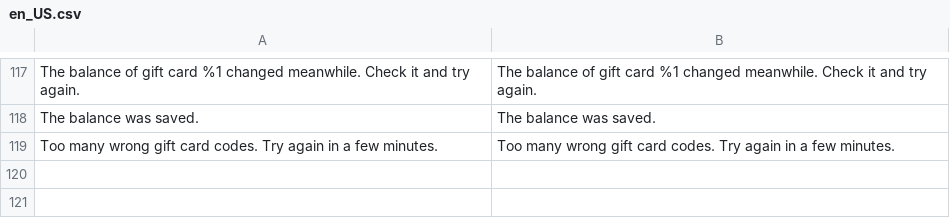
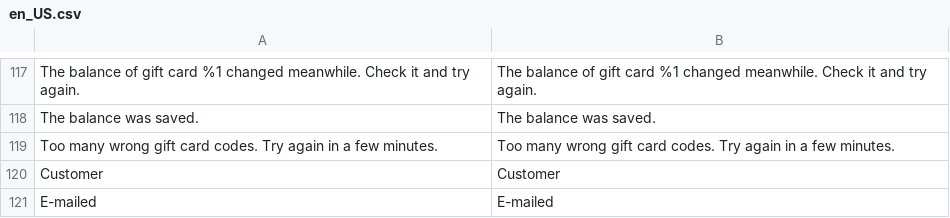
Before and after one commit to mage-os-lab/module-gift-card, a CSV file: i18n/en_US.csv, drawn as a sheet; only a part is shown, gaps mark what is left out.

```diff
--- a/i18n/en_US.csv
+++ b/i18n/en_US.csv
@@ -119 +119,3 @@
 "Too many wrong gift card codes. Try again in a few minutes.","Too many wrong gift card codes. Try again in a few minutes."
+"Customer","Customer"
+"E-mailed","E-mailed"
```
Also changed, not shown: i18n/de_DE.csv, i18n/es_ES.csv, 14 other files.
